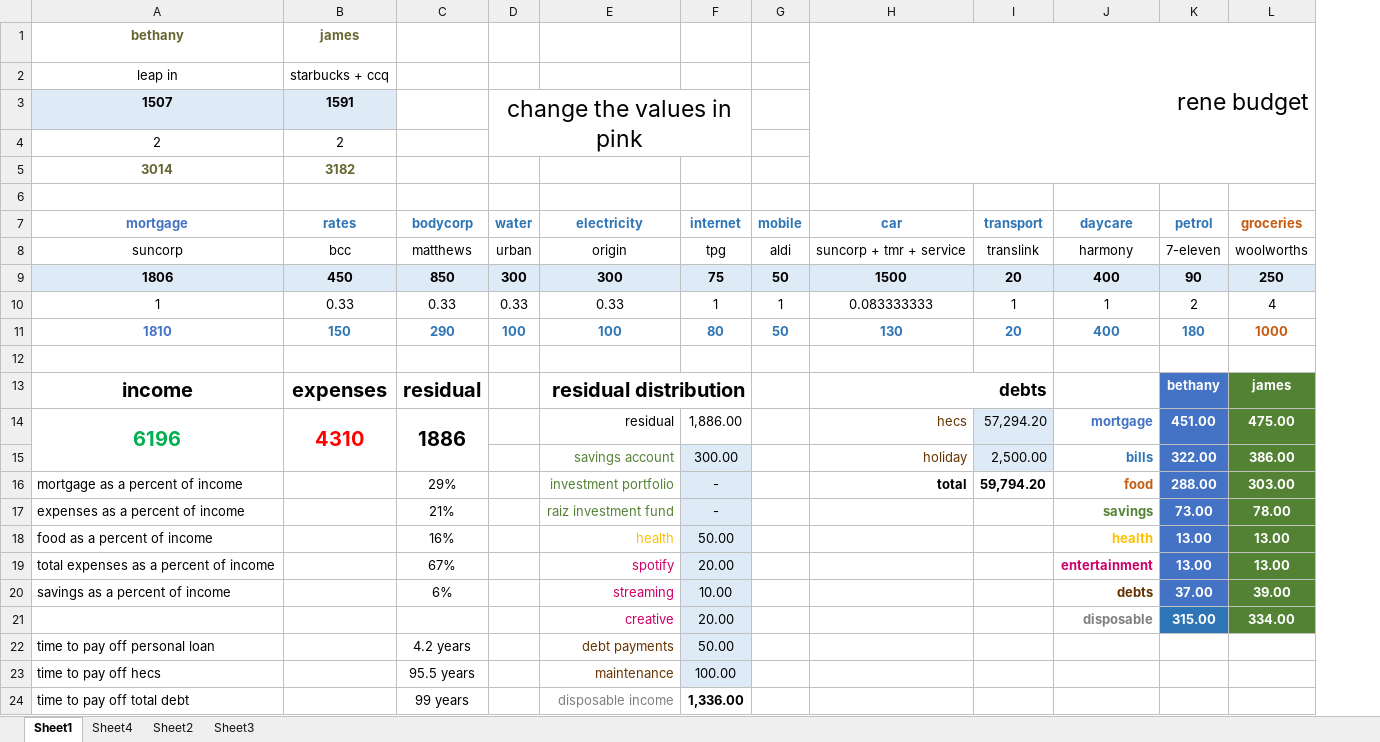
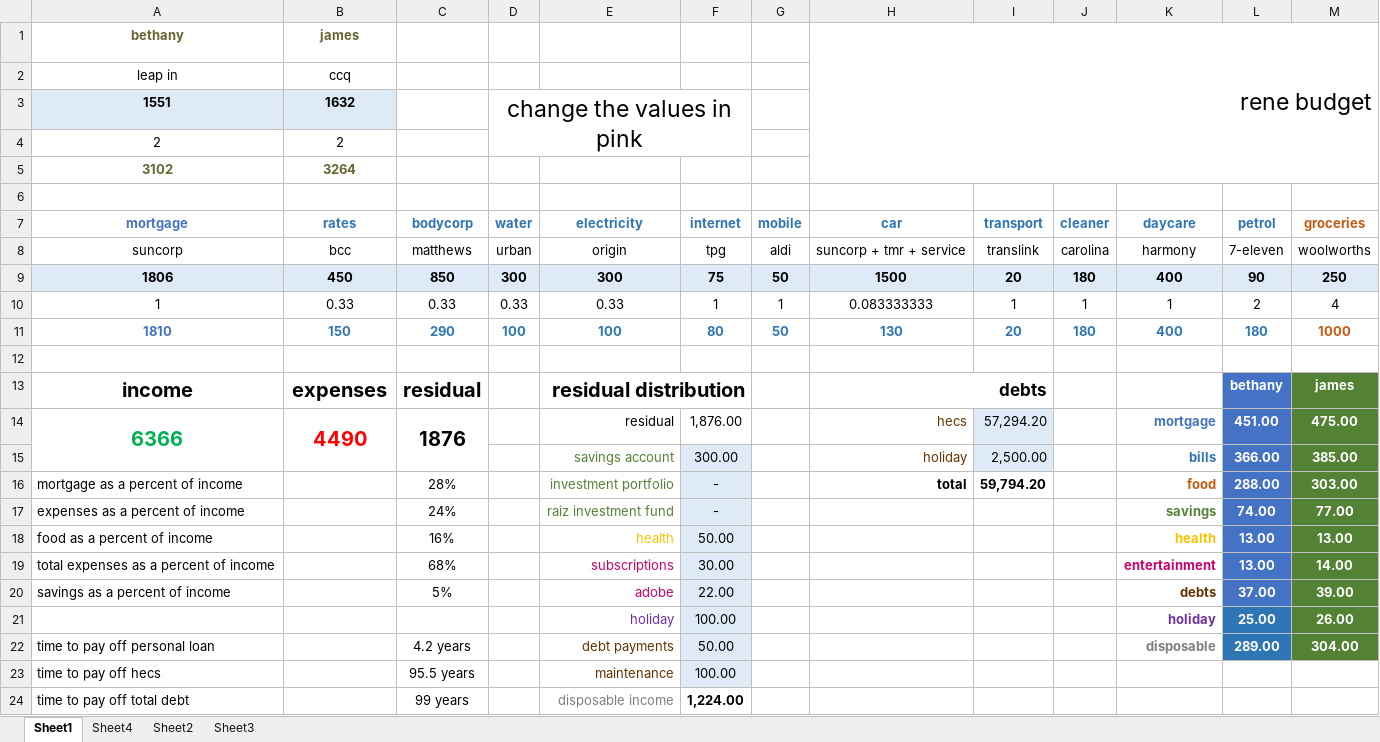
Before and after one commit to JBRene/Budget-Info, an Excel workbook: rene budget.xlsx, sheet Sheet1, drawn as a sheet; values as stored, in another font and other column widths than the file's, no borders; charts and pictures and conditional formats not drawn; removed rows and columns are numbered as before the commit, all else as after; the diff names each change by its address in the sheet, - before the commit and + after, or states it on an @@ line.

Commit message:
dfa

```diff
--- a/rene budget.xlsx (sheet Sheet1)
+++ b/rene budget.xlsx (sheet Sheet1)
+column J (cleaner), rows 8-11: carolina | 180 | 1 | 180
-B2 (rates): starbucks + ccq
+B2 (rates): ccq
-row 3: 1507 | 1591 |  | change the values in pink
+row 3: 1551 | 1632 |  | change the values in pink
-row 5: 3014 | 3182
+row 5: 3102 | 3264
-A14 (mortgage): 6196
+A14 (mortgage): 6366
-B14 (rates): 4310
+B14 (rates): 4490
-C14 (bodycorp): 1886
+C14 (bodycorp): 1876
-F14 (internet): 1,886.00
+F14 (internet): 1,876.00
-L15 (petrol): 322.00
+L15 (petrol): 366.00
-M15 (groceries): 386.00
+M15 (groceries): 385.00
-C16 (bodycorp): 29%
+C16 (bodycorp): 28%
-C17 (bodycorp): 21%
+C17 (bodycorp): 24%
-L17 (petrol): 73.00
+L17 (petrol): 74.00
-M17 (groceries): 78.00
+M17 (groceries): 77.00
-C19 (bodycorp): 67%
+C19 (bodycorp): 68%
-E19 (electricity): spotify
+E19 (electricity): subscriptions
-F19 (internet): 20.00
+F19 (internet): 30.00
-M19 (groceries): 13.00
+M19 (groceries): 14.00
-C20 (bodycorp): 6%
+C20 (bodycorp): 5%
-E20 (electricity): streaming
+E20 (electricity): adobe
-F20 (internet): 10.00
+F20 (internet): 22.00
-row 21:  |  |  |  | creative | 20.00 |  |  |  | disposable | 315.00 | 334.00
+row 21:  |  |  |  | holiday | 100.00 |  |  |  |  | holiday | 25.00 | 26.00
-K22 (daycare): (empty)
+K22 (daycare): disposable
-L22 (petrol): (empty)
+L22 (petrol): 289.00
-L22 fill: none
+L22 fill: #2E75B6
-M22 (groceries): (empty)
+M22 (groceries): 304.00
-M22 fill: none
+M22 fill: #548235
-F24 (internet): 1,336.00
+F24 (internet): 1,224.00
```
Also changed, not shown: formulas that keep their value.
